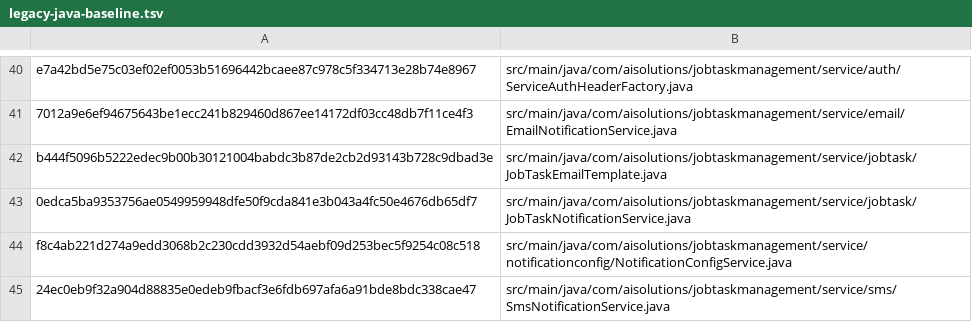
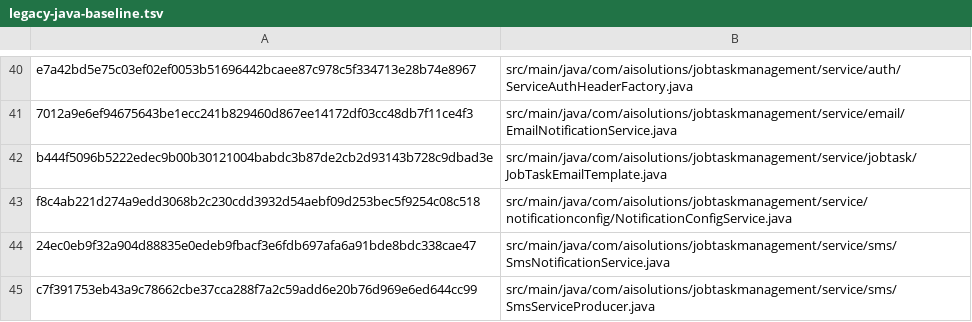
Before and after one commit to aisolutions-dev-bot/jobtasks-management-backend, a TSV file: config/conventions/legacy-java-baseline.tsv, drawn as a sheet; only a part is shown, gaps mark what is left out; the shorter side is filled out with more unchanged rows.

Commit message:
[JT-2026-0274] refactor(jobtasks): use shared notification outbox

```diff
--- a/config/conventions/legacy-java-baseline.tsv
+++ b/config/conventions/legacy-java-baseline.tsv
@@ -42,3 +42,2 @@ e7a42bd5e75c03ef02ef0053b51696442bcaee87c978c5f334713e28b74e8967	src/main/java/c
 b444f5096b5222edec9b00b30121004babdc3b87de2cb2d93143b728c9dbad3e	src/main/java/com/aisolutions/jobtaskmanagement/service/jobtask/JobTaskEmailTemplate.java
-0edca5ba9353756ae0549959948dfe50f9cda841e3b043a4fc50e4676db65df7	src/main/java/com/aisolutions/jobtaskmanagement/service/jobtask/JobTaskNotificationService.java
 f8c4ab221d274a9edd3068b2c230cdd3932d54aebf09d253bec5f9254c08c518	src/main/java/com/aisolutions/jobtaskmanagement/service/notificationconfig/NotificationConfigService.java
```
Also changed, not shown: 19 other files.
